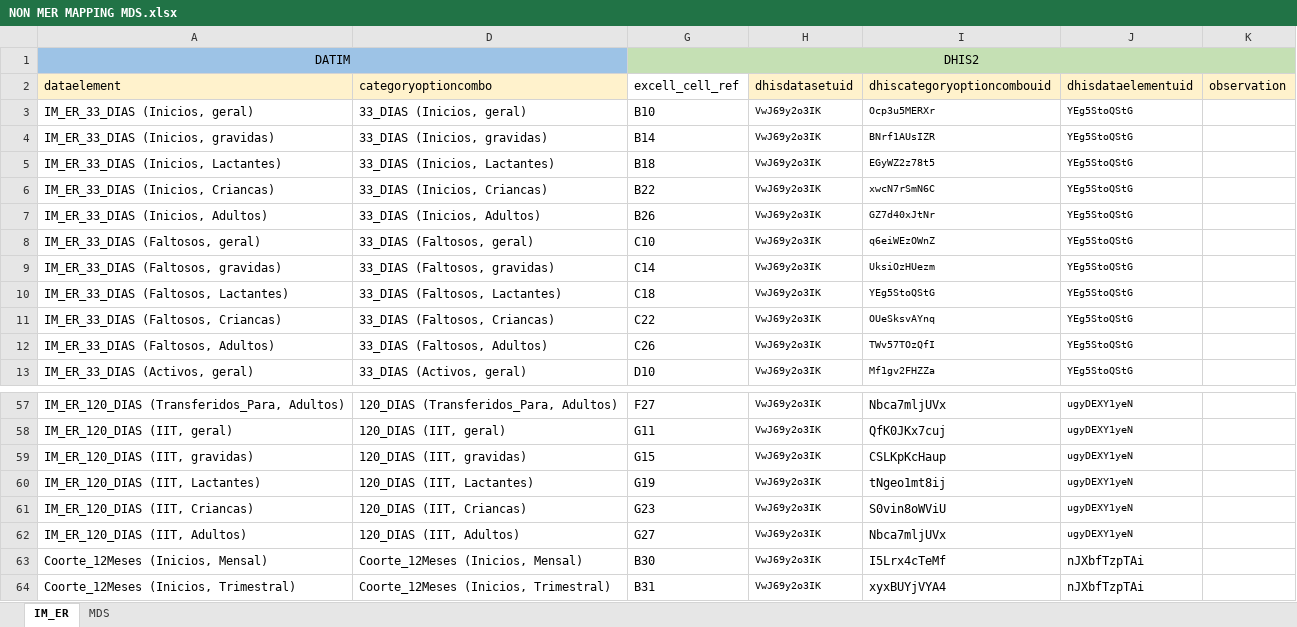
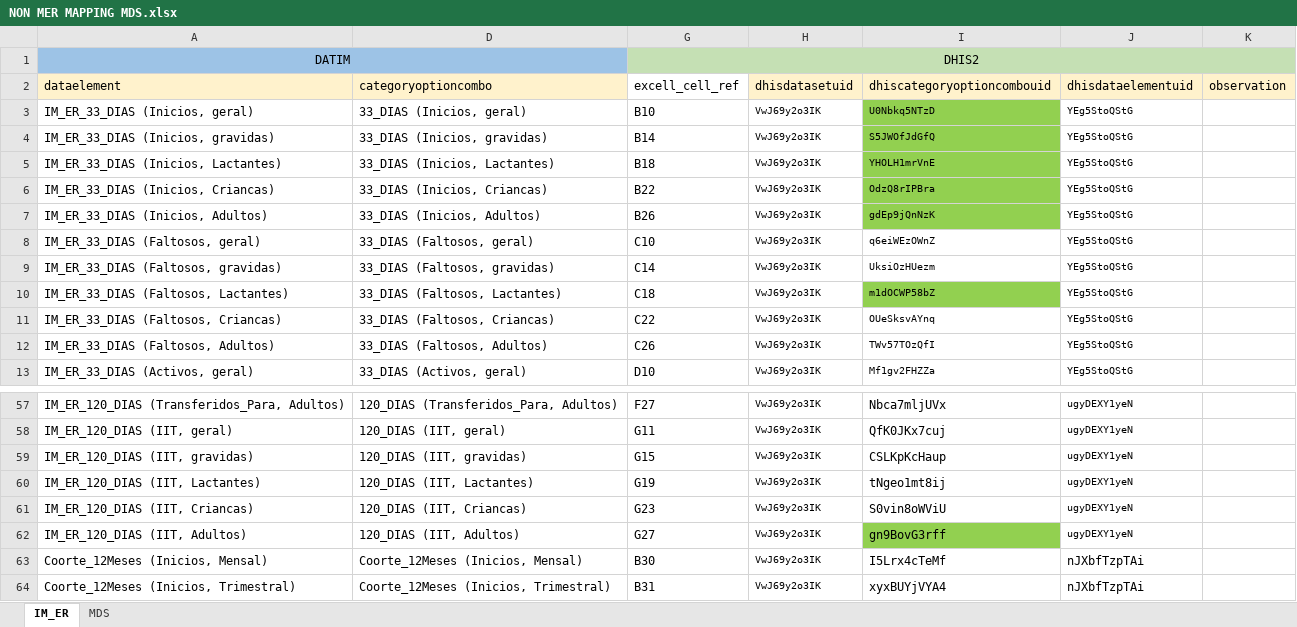
Before and after one commit to crysiscore/r-dhis2-mer-data-import, an Excel workbook: mapping/NON MER MAPPING MDS.xlsx, sheet IM_ER, drawn as a sheet; only a part is shown, gaps mark what is left out; values as stored, in another font and other column widths than the file's, no borders; conditional formats not drawn; the diff names each change by its address in the sheet, - before the commit and + after, or states it on an @@ line.

```diff
--- a/mapping/NON MER MAPPING MDS.xlsx (sheet IM_ER)
+++ b/mapping/NON MER MAPPING MDS.xlsx (sheet IM_ER)
-I3 (dhiscategoryoptioncombouid): Ocp3u5MERXr
+I3 (dhiscategoryoptioncombouid): U0Nbkq5NTzD
-I3:I7 fill: none
+I3:I7 fill: #92D050
-I4 (dhiscategoryoptioncombouid): BNrf1AUsIZR
+I4 (dhiscategoryoptioncombouid): S5JWOfJdGfQ
-I5 (dhiscategoryoptioncombouid): EGyWZ2z78t5
+I5 (dhiscategoryoptioncombouid): YHOLH1mrVnE
-I6 (dhiscategoryoptioncombouid): xwcN7rSmN6C
+I6 (dhiscategoryoptioncombouid): OdzQ8rIPBra
-I7 (dhiscategoryoptioncombouid): GZ7d40xJtNr
+I7 (dhiscategoryoptioncombouid): gdEp9jQnNzK
-I10 (dhiscategoryoptioncombouid): YEg5StoQStG
+I10 (dhiscategoryoptioncombouid): m1dOCWP58bZ
-I10 fill: none
+I10 fill: #92D050
-I62 (dhiscategoryoptioncombouid): Nbca7mljUVx
+I62 (dhiscategoryoptioncombouid): gn9BovG3rff
-I62 fill: none
+I62 fill: #92D050
```
Also changed, not shown: sheet MDS, 3 other files.
